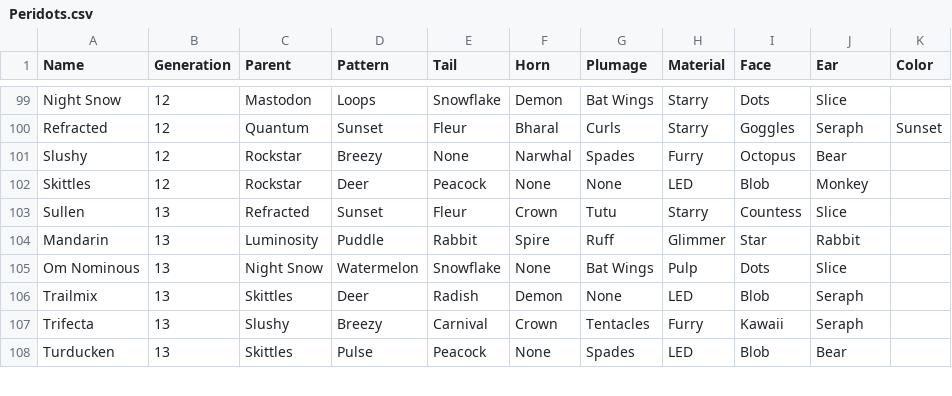
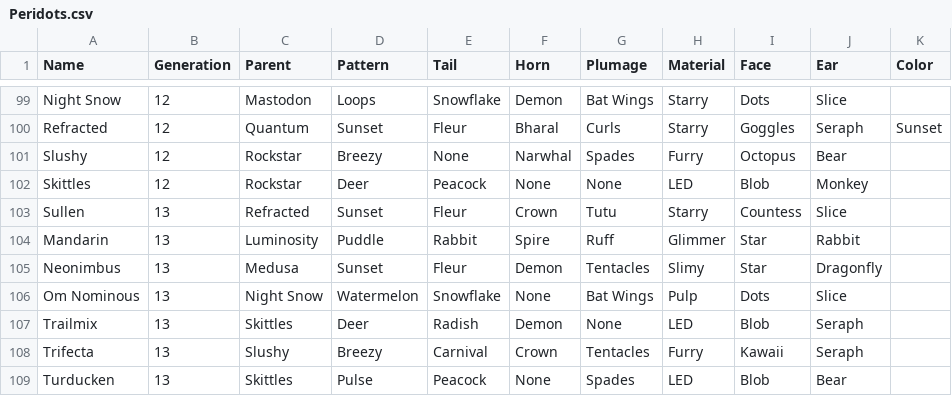
Before and after one commit to g1ddy/PeridotArchetypeFinder, a CSV file: assets/Peridots.csv, drawn as a sheet; only a part is shown, gaps mark what is left out; the diff names each change by its address in the sheet, - before the commit and + after, or states it on an @@ line.

```diff
--- a/assets/Peridots.csv
+++ b/assets/Peridots.csv
+row 105: Neonimbus | 13 | Medusa | Sunset | Fleur | Demon | Tentacles | Slimy | Star | Dragonfly
```
Also changed, not shown: 1 other file.
